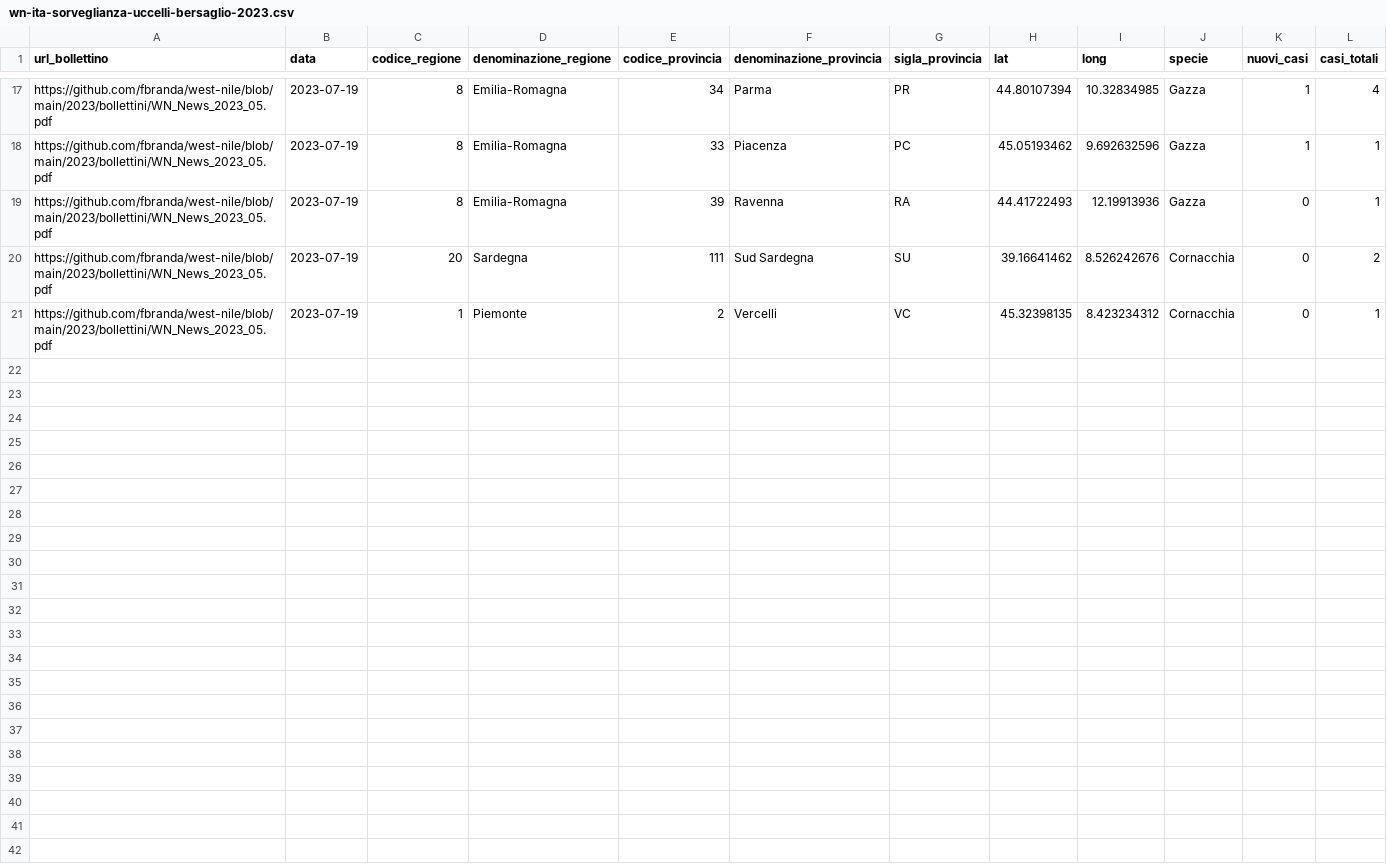
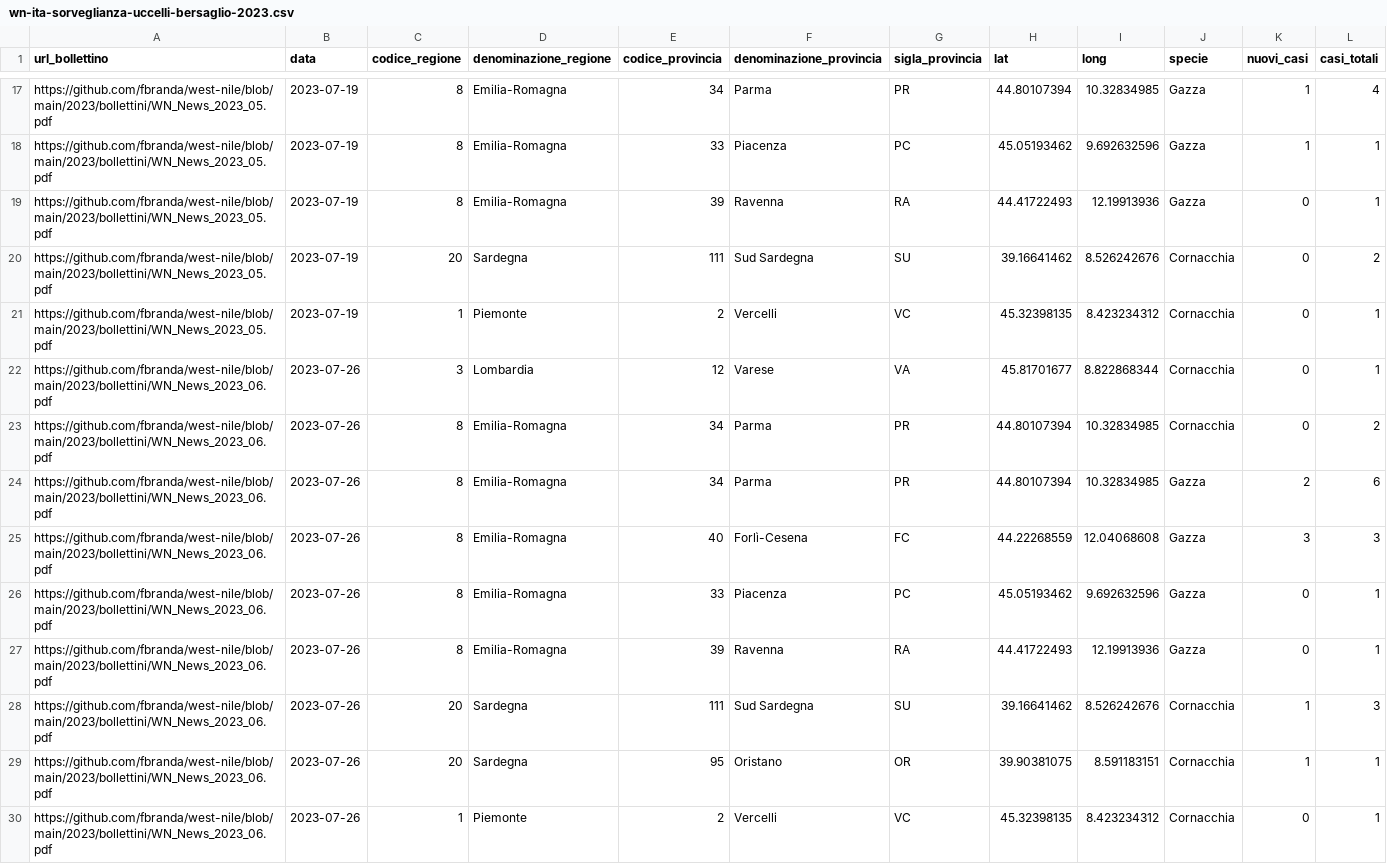
Before and after one commit to fbranda/west-nile, a CSV file: 2023/dati-sorveglianza-uccelli/dati-sorveglianza-uccelli-bersaglio/wn-ita-sorveglianza-uccelli-bersaglio-2023.csv, drawn as a sheet; only a part is shown, gaps mark what is left out.

Commit message:
Add files via upload

```diff
--- a/2023/dati-sorveglianza-uccelli/dati-sorveglianza-uccelli-bersaglio/wn-ita-sorveglianza-uccelli-bersaglio-2023.csv
+++ b/2023/dati-sorveglianza-uccelli/dati-sorveglianza-uccelli-bersaglio/wn-ita-sorveglianza-uccelli-bersaglio-2023.csv
@@ -21 +21,10 @@
 "https://github.com/fbranda/west-nile/blob/main/2023/bollettini/WN_News_2023_05.pdf",2023-07-19,1,"Piemonte",2,"Vercelli","VC",45.32398135,8.423234312,"Cornacchia",0,1
+"https://github.com/fbranda/west-nile/blob/main/2023/bollettini/WN_News_2023_06.pdf",2023-07-26,3,"Lombardia",12,"Varese","VA",45.81701677,8.822868344,"Cornacchia",0,1
+"https://github.com/fbranda/west-nile/blob/main/2023/bollettini/WN_News_2023_06.pdf",2023-07-26,8,"Emilia-Romagna",34,"Parma","PR",44.80107394,10.32834985,"Cornacchia",0,2
+"https://github.com/fbranda/west-nile/blob/main/2023/bollettini/WN_News_2023_06.pdf",2023-07-26,8,"Emilia-Romagna",34,"Parma","PR",44.80107394,10.32834985,"Gazza",2,6
+"https://github.com/fbranda/west-nile/blob/main/2023/bollettini/WN_News_2023_06.pdf",2023-07-26,8,"Emilia-Romagna",40,"Forlì-Cesena","FC",44.22268559,12.04068608,"Gazza",3,3
+"https://github.com/fbranda/west-nile/blob/main/2023/bollettini/WN_News_2023_06.pdf",2023-07-26,8,"Emilia-Romagna",33,"Piacenza","PC",45.05193462,9.692632596,"Gazza",0,1
+"https://github.com/fbranda/west-nile/blob/main/2023/bollettini/WN_News_2023_06.pdf",2023-07-26,8,"Emilia-Romagna",39,"Ravenna","RA",44.41722493,12.19913936,"Gazza",0,1
+"https://github.com/fbranda/west-nile/blob/main/2023/bollettini/WN_News_2023_06.pdf",2023-07-26,20,"Sardegna",111,"Sud Sardegna","SU",39.16641462,8.526242676,"Cornacchia",1,3
+"https://github.com/fbranda/west-nile/blob/main/2023/bollettini/WN_News_2023_06.pdf",2023-07-26,20,"Sardegna",95,"Oristano","OR",39.90381075,8.591183151,"Cornacchia",1,1
+"https://github.com/fbranda/west-nile/blob/main/2023/bollettini/WN_News_2023_06.pdf",2023-07-26,1,"Piemonte",2,"Vercelli","VC",45.32398135,8.423234312,"Cornacchia",0,1
```
